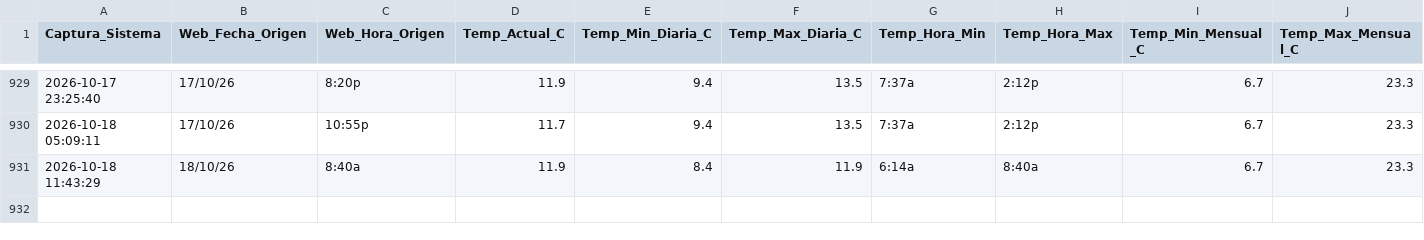
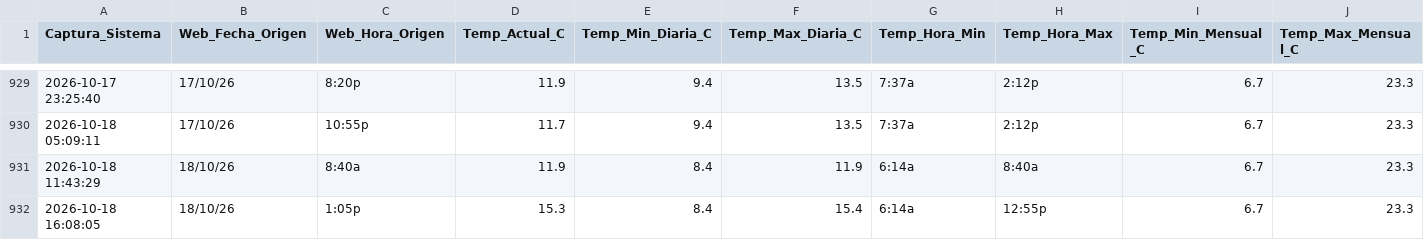
Before and after one commit to wenchis-code/clima-san-isidro, a CSV file: registro_clima_san_isidro.csv, drawn as a sheet; only a part is shown, gaps mark what is left out; rows hold the shown columns only; the diff names each change by its address in the sheet, - before the commit and + after, or states it on an @@ line.

Commit message:
Captura exitosa Sun Oct 18 16:08:06 UTC 2026

```diff
--- a/registro_clima_san_isidro.csv
+++ b/registro_clima_san_isidro.csv
+row 932: 2026-10-18 16:08:05 | 18/10/26 | 1:05p | 15.3 | 8.4 | 15.4 | 6:14a | 12:55p | 6.7 | 23.3
```
